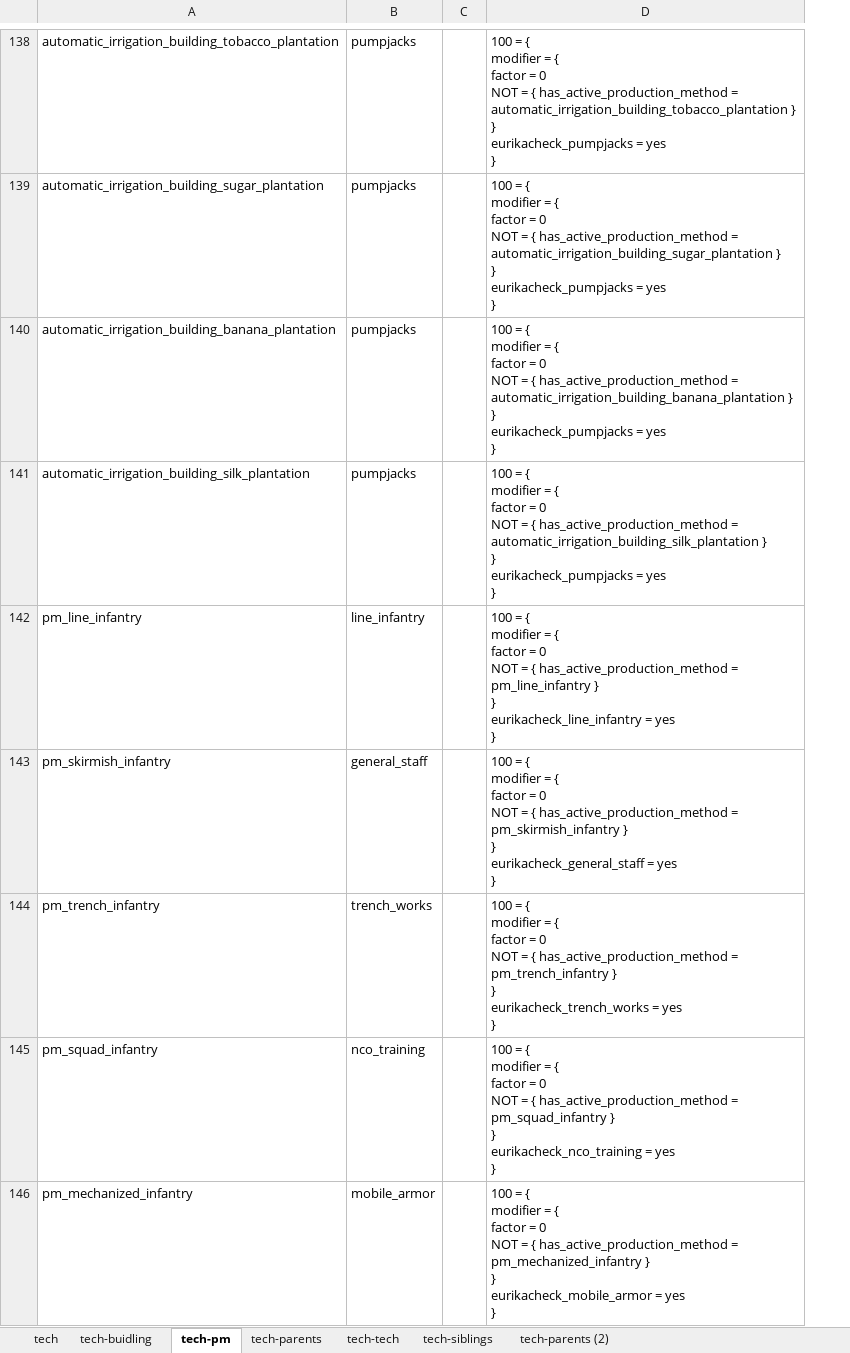
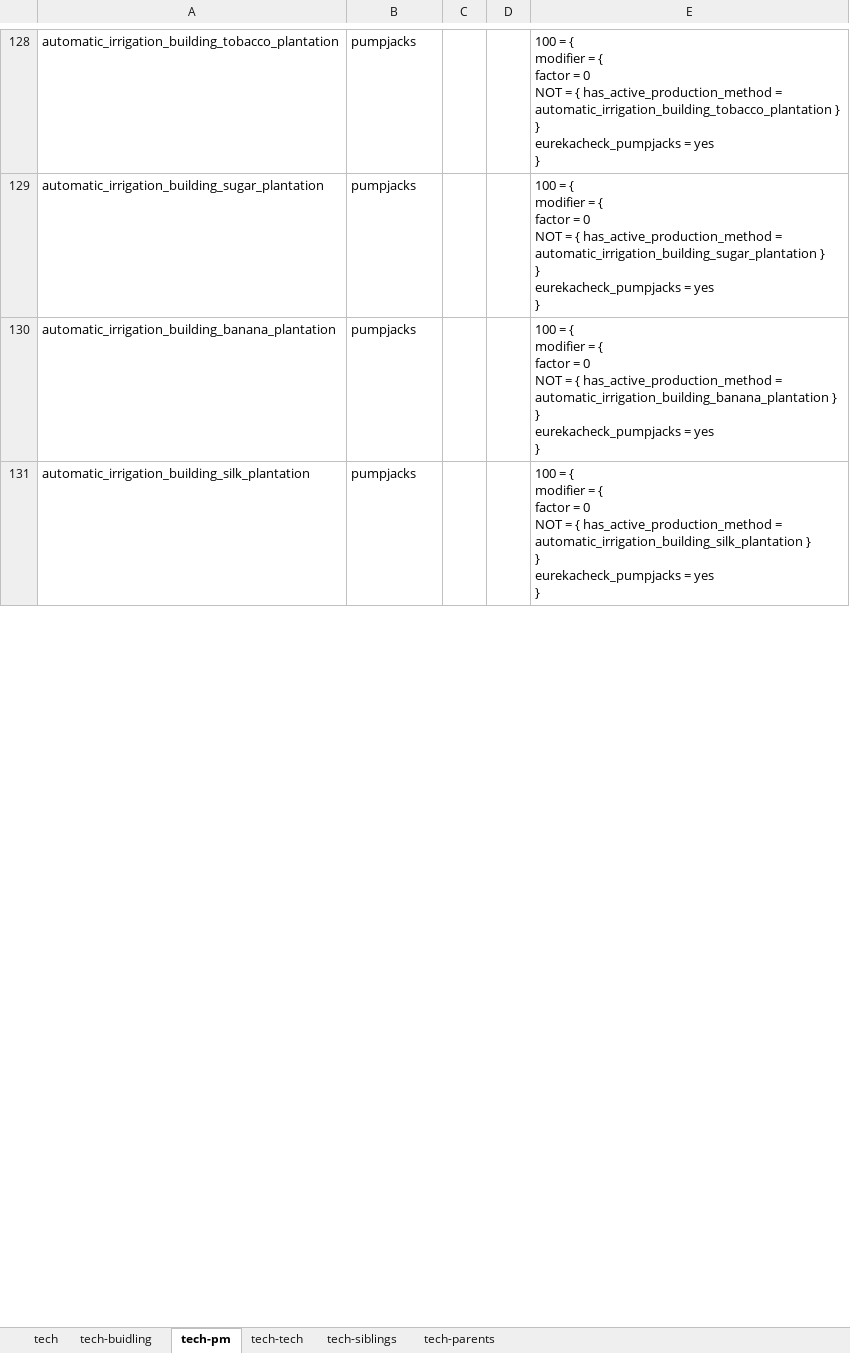
Before and after one commit to Raven-233486/BreakOut_Exp, an Excel workbook: technologies_unlocking.xlsx, sheet tech-pm, drawn as a sheet; only a part is shown, gaps mark what is left out; values as stored, in another font and other column widths than the file's, no borders; removed rows and columns are numbered as before the commit, all else as after; ↵ is a line break in a cell; the diff covers the shown part only; the diff names each change by its address in the sheet, - before the commit and + after, or states it on an @@ line.

```diff
--- a/technologies_unlocking.xlsx (sheet tech-pm)
+++ b/technologies_unlocking.xlsx (sheet tech-pm)
-sheet tab: tech-parents (2)
@@ sheet tab order changed: tech | tech-buidling | tech-pm | tech-tech | tech-siblings | tech-parents @@
-column C, empty
-column D, rows 138-141: 100 = { ↵ modifier = { ↵ factor = 0 ↵ NOT = { has_active_production_method = automatic_irrigation_building_tobacco_plantation } ↵ } ↵ eurikacheck_pumpjacks = yes ↵ } | 100 = { ↵ modifier = { ↵ factor = 0 ↵ NOT = { has_active_production_method = automatic_irrigation_building_sugar_plantation } ↵ } ↵ eurikacheck_pumpjacks = yes ↵ } | 100 = { ↵ modifier = { ↵ factor = 0 ↵ NOT = { has_active_production_method = automatic_irrigation_building_banana_plantation } ↵ } ↵ eurikacheck_pumpjacks = yes ↵ } | 100 = { ↵ modifier = { ↵ factor = 0 ↵ NOT = { has_active_production_method = automatic_irrigation_building_silk_plantation } ↵ } ↵ eurikacheck_pumpjacks = yes ↵ }
+column C, empty
+column D, empty
+column E, rows 128-131: 100 = { ↵ modifier = { ↵ factor = 0 ↵ NOT = { has_active_production_method = automatic_irrigation_building_tobacco_plantation } ↵ } ↵ eurekacheck_pumpjacks = yes ↵ } | 100 = { ↵ modifier = { ↵ factor = 0 ↵ NOT = { has_active_production_method = automatic_irrigation_building_sugar_plantation } ↵ } ↵ eurekacheck_pumpjacks = yes ↵ } | 100 = { ↵ modifier = { ↵ factor = 0 ↵ NOT = { has_active_production_method = automatic_irrigation_building_banana_plantation } ↵ } ↵ eurekacheck_pumpjacks = yes ↵ } | 100 = { ↵ modifier = { ↵ factor = 0 ↵ NOT = { has_active_production_method = automatic_irrigation_building_silk_plantation } ↵ } ↵ eurekacheck_pumpjacks = yes ↵ }
-row 142: pm_line_infantry | line_infantry |  | 100 = { ↵ modifier = { ↵ factor = 0 ↵ NOT = { has_active_production_method = pm_line_infantry } ↵ } ↵ eurikacheck_line_infantry = yes ↵ }
-row 143: pm_skirmish_infantry | general_staff |  | 100 = { ↵ modifier = { ↵ factor = 0 ↵ NOT = { has_active_production_method = pm_skirmish_infantry } ↵ } ↵ eurikacheck_general_staff = yes ↵ }
-row 144: pm_trench_infantry | trench_works |  | 100 = { ↵ modifier = { ↵ factor = 0 ↵ NOT = { has_active_production_method = pm_trench_infantry } ↵ } ↵ eurikacheck_trench_works = yes ↵ }
-row 145: pm_squad_infantry | nco_training |  | 100 = { ↵ modifier = { ↵ factor = 0 ↵ NOT = { has_active_production_method = pm_squad_infantry } ↵ } ↵ eurikacheck_nco_training = yes ↵ }
-row 146: pm_mechanized_infantry | mobile_armor |  | 100 = { ↵ modifier = { ↵ factor = 0 ↵ NOT = { has_active_production_method = pm_mechanized_infantry } ↵ } ↵ eurikacheck_mobile_armor = yes ↵ }
```
Also changed, not shown: 20 added rows, 40 removed rows and 11 moved rows elsewhere in this sheet, sheet tech-parents, sheet tech-buidling, 6 other files.
